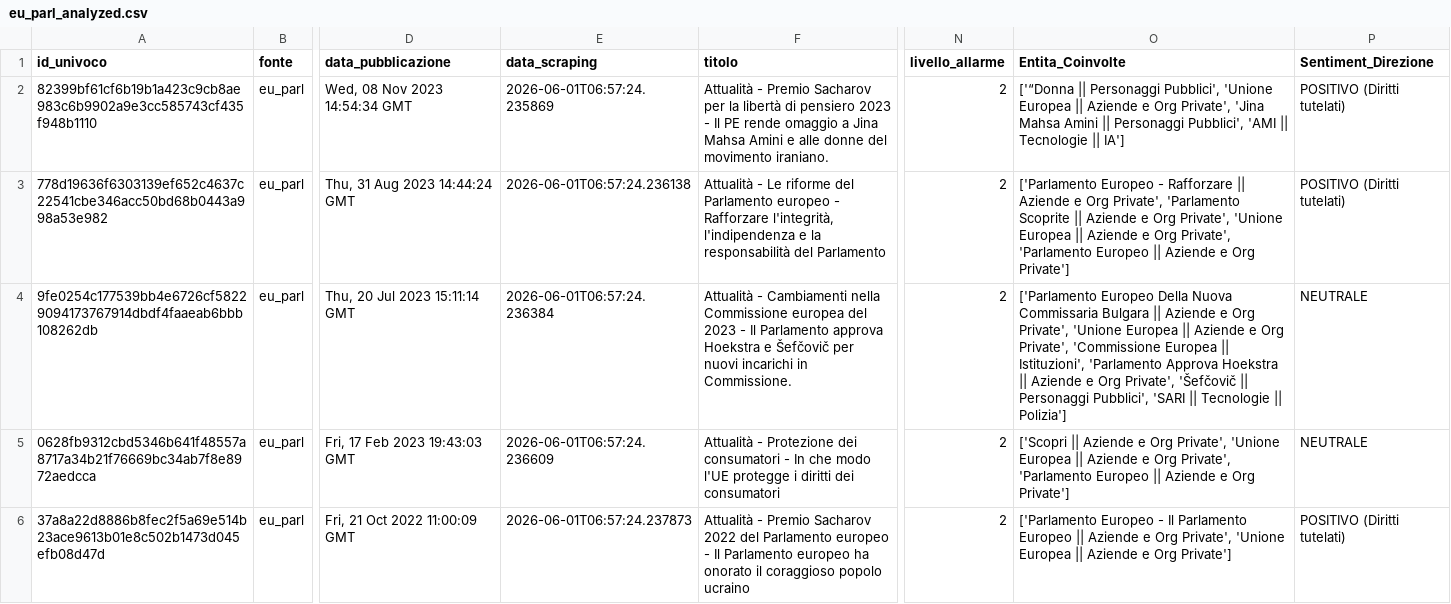
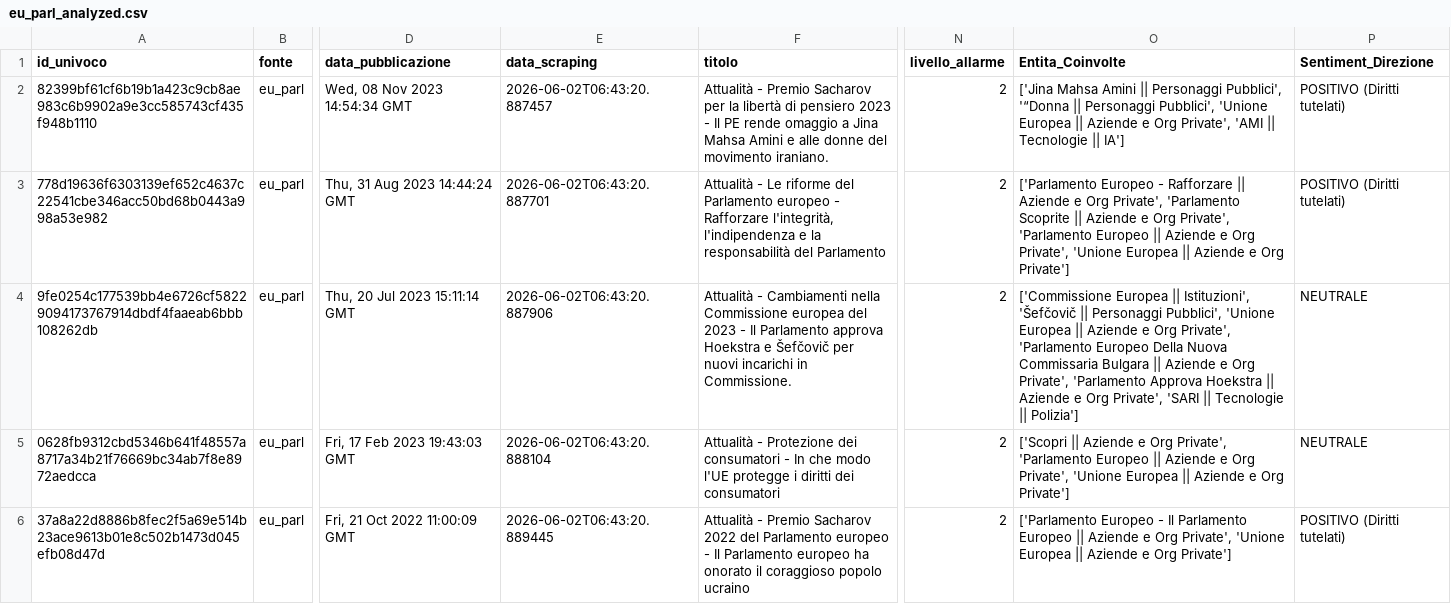
Before and after one commit to Draconer00/tech_advocacy_italia, a CSV file: data/processed/eu_parl_analyzed.csv, drawn as a sheet; only a part is shown, gaps mark what is left out; the diff covers the shown part only; the diff names each change by its address in the sheet, - before the commit and + after, or states it on an @@ line.

```diff
--- a/data/processed/eu_parl_analyzed.csv
+++ b/data/processed/eu_parl_analyzed.csv
-E2 (data_scraping): 2026-06-01T06:57:24.235869
+E2 (data_scraping): 2026-06-02T06:43:20.887457
-O2 (Entita_Coinvolte): ['“Donna || Personaggi Pubblici', 'Unione Europea || Aziende e Org Private', 'Jina Mahsa Amini || Personaggi Pubblici', 'AMI ||…
+O2 (Entita_Coinvolte): ['Jina Mahsa Amini || Personaggi Pubblici', '“Donna || Personaggi Pubblici', 'Unione Europea || Aziende e Org Private', 'AMI ||…
-E3 (data_scraping): 2026-06-01T06:57:24.236138
+E3 (data_scraping): 2026-06-02T06:43:20.887701
-O3 (Entita_Coinvolte): …Org Private', 'Unione Europea || Aziende e Org Private', 'Parlamento Europeo || Aziende…
+O3 (Entita_Coinvolte): …Org Private', 'Parlamento Europeo || Aziende e Org Private', 'Unione Europea || Aziende…
-E4 (data_scraping): 2026-06-01T06:57:24.236384
+E4 (data_scraping): 2026-06-02T06:43:20.887906
-O4 (Entita_Coinvolte): ['Parlamento Europeo Della Nuova Commissaria Bulgara || Aziende e Org Private', 'Unione Europea || Aziende e Org Private', 'Commissione Europea || Istituzioni', 'Parlamento Approva Hoekstra || Aziende e Org Private', 'Šefčovič || Personaggi Pubblici', 'SARI ||…
+O4 (Entita_Coinvolte): ['Commissione Europea || Istituzioni', 'Šefčovič || Personaggi Pubblici', 'Unione Europea || Aziende e Org Private', 'Parlamento Europeo Della Nuova Commissaria Bulgara || Aziende e Org Private', 'Parlamento Approva Hoekstra || Aziende e Org Private', 'SARI ||…
-E5 (data_scraping): 2026-06-01T06:57:24.236609
+E5 (data_scraping): 2026-06-02T06:43:20.888104
-O5 (Entita_Coinvolte): …Org Private', 'Unione Europea || Aziende e Org Private', 'Parlamento Europeo || Aziende…
+O5 (Entita_Coinvolte): …Org Private', 'Parlamento Europeo || Aziende e Org Private', 'Unione Europea || Aziende…
-E6 (data_scraping): 2026-06-01T06:57:24.237873
+E6 (data_scraping): 2026-06-02T06:43:20.889445
```
Also changed, not shown: 9 edited cells elsewhere in this file, data/processed/gnews_analyzed.csv, data/processed/gpdp_analyzed.csv, 8 other files.
